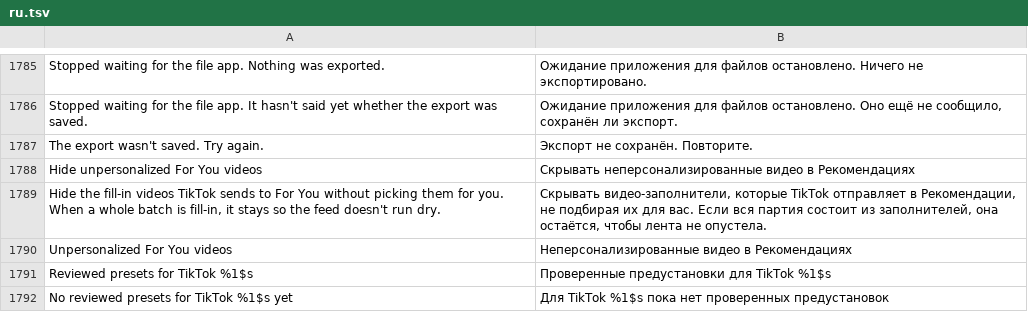
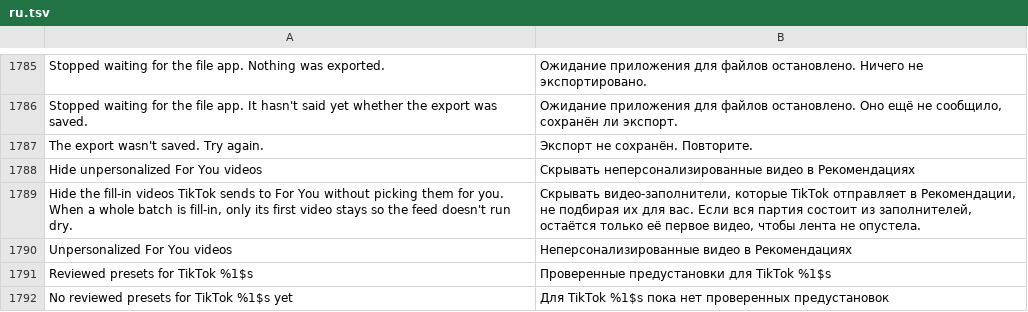
Before and after one commit to SysAdminDoc/HushFeed, a TSV file: extensions/tiktok/src/main/l10n/ru.tsv, drawn as a sheet; only a part is shown, gaps mark what is left out.

Commit message:
fix(feed): keep one video of an all fill-in For You batch

```diff
--- a/extensions/tiktok/src/main/l10n/ru.tsv
+++ b/extensions/tiktok/src/main/l10n/ru.tsv
@@ -1788,3 +1788,3 @@ The export wasn't saved. Try again.	Экспорт не сохранён. Пов
 Hide unpersonalized For You videos	Скрывать неперсонализированные видео в Рекомендациях
-Hide the fill-in videos TikTok sends to For You without picking them for you. When a whole batch is fill-in, it stays so the feed doesn't run dry.	Скрывать видео-заполнители, которые TikTok отправляет в Рекомендации, не подбирая их для вас. Если вся партия состоит из заполнителей, она остаётся, чтобы лента не опустела.
+Hide the fill-in videos TikTok sends to For You without picking them for you. When a whole batch is fill-in, only its first video stays so the feed doesn't run dry.	Скрывать видео-заполнители, которые TikTok отправляет в Рекомендации, не подбирая их для вас. Если вся партия состоит из заполнителей, остаётся только её первое видео, чтобы лента не опустела.
 Unpersonalized For You videos	Неперсонализированные видео в Рекомендациях
```
Also changed, not shown: extensions/tiktok/src/main/l10n/az.tsv, extensions/tiktok/src/main/l10n/es.tsv, 23 other files.
